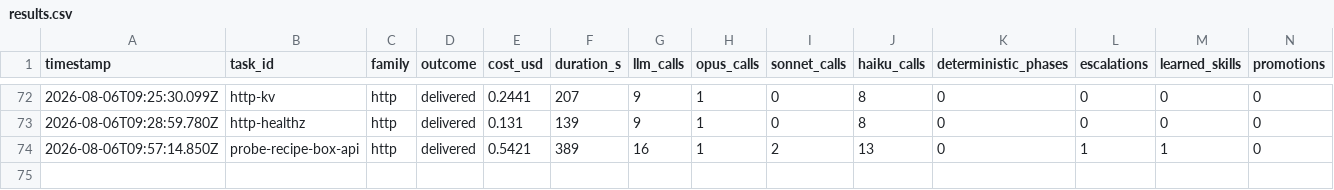
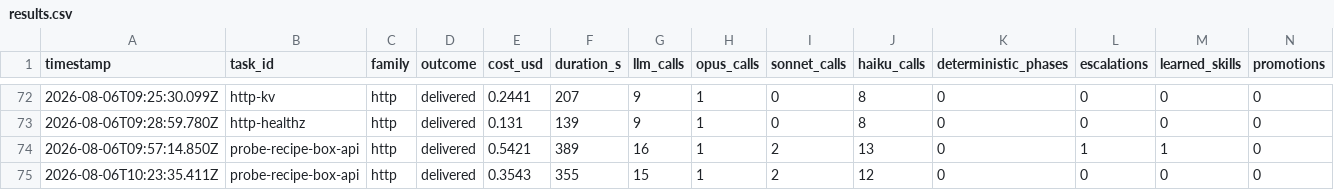
Before and after one commit to mgtf/atoma, a CSV file: burnin/results.csv, drawn as a sheet; only a part is shown, gaps mark what is left out; rows hold the shown columns only; the diff names each change by its address in the sheet, - before the commit and + after, or states it on an @@ line.

```diff
--- a/burnin/results.csv
+++ b/burnin/results.csv
+row 75: 2026-08-06T10:23:35.411Z | probe-recipe-box-api | http | delivered | 0.3543 | 355 | 15 | 1 | 2 | 12 | 0 | 0 | 0 | 0
```
Also changed, not shown: 2 other files.
